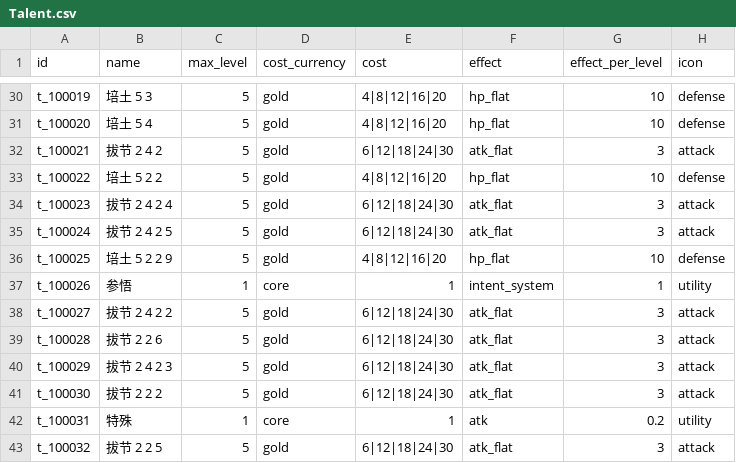
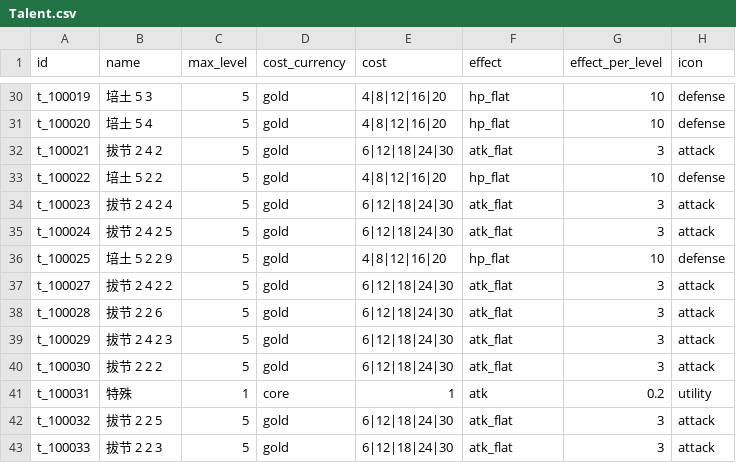
Before and after one commit to AsmodeusFX/Idle-Sword, a CSV file: idle-sword/Config/Tables/Talent.csv, drawn as a sheet; only a part is shown, gaps mark what is left out; the shorter side is filled out with more unchanged rows; the diff names each change by its address in the sheet, - before the commit and + after, or states it on an @@ line.

```diff
--- a/idle-sword/Config/Tables/Talent.csv
+++ b/idle-sword/Config/Tables/Talent.csv
-row 37: t_100026 | 参悟 | 1 | core | 1 | intent_system | 1 | utility
```
Also changed, not shown: idle-sword/Config/Tables/TalentLayout.csv, idle-sword/Config/Tables/TalentPlan.csv, 48 other files.
